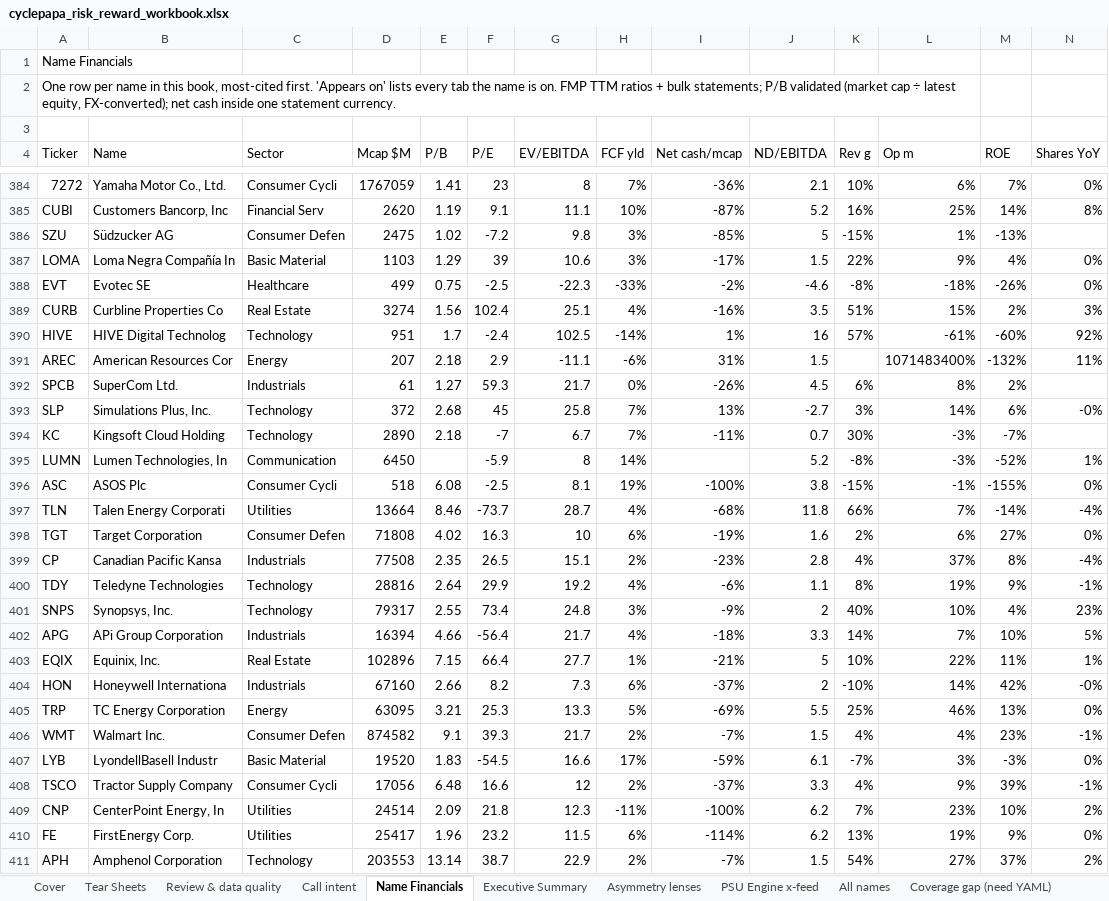
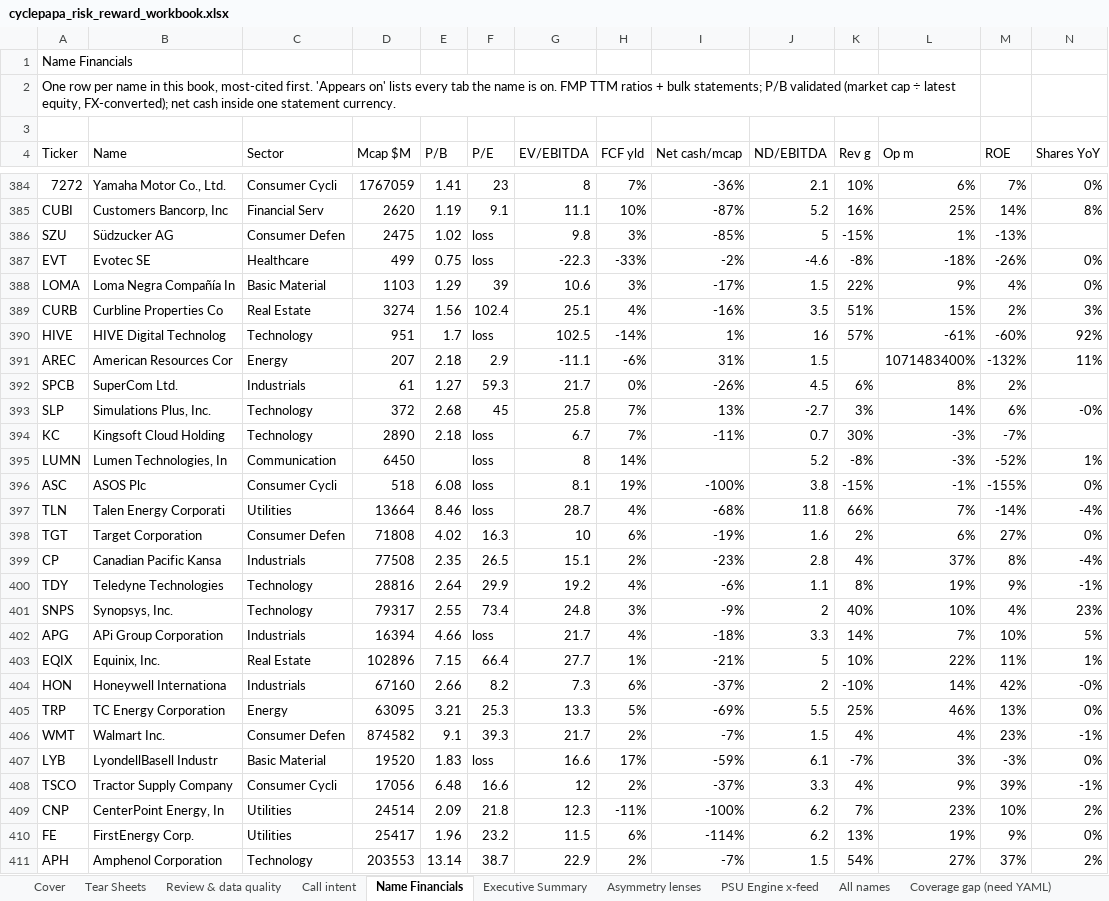
Before and after one commit to jupitersstring/cyclepapa, an Excel workbook: cyclepapa_risk_reward_workbook.xlsx, sheet Name Financials, drawn as a sheet; only a part is shown, gaps mark what is left out; values as stored, in another font and other column widths than the file's, no cell formats; removed rows and columns are numbered as before the commit, all else as after; rows hold the shown columns only; the diff covers the shown part only; the diff names each change by its address in the sheet, - before the commit and + after, or states it on an @@ line.

```diff
--- a/cyclepapa_risk_reward_workbook.xlsx (sheet Name Financials)
+++ b/cyclepapa_risk_reward_workbook.xlsx (sheet Name Financials)
-F386 (P/E): -7.2
+F386 (P/E): loss
+row 387: EVT | Evotec SE | Healthcare | 499 | 0.75 | loss | -22.3 | -33% | -2% | -4.6 | -8% | -18% | -26% | 0%
-row 388: EVT | Evotec SE | Healthcare | 499 | 0.75 | -2.5 | -22.3 | -33% | -2% | -4.6 | -8% | -18% | -26% | 0%
-F390 (P/E): -2.4
+F390 (P/E): loss
-F394 (P/E): -7
+F394 (P/E): loss
-F395 (P/E): -5.9
+F395 (P/E): loss
-F396 (P/E): -2.5
+F396 (P/E): loss
-F397 (P/E): -73.7
+F397 (P/E): loss
-F402 (P/E): -56.4
+F402 (P/E): loss
-F407 (P/E): -54.5
+F407 (P/E): loss
```
Also changed, not shown: 2 removed rows, 2 moved rows and 453 edited cells elsewhere in this sheet, sheet All names, sheet Executive Summary, sheet Coverage gap (need YAML), sheet Tear Sheets, sheet Post-reorg assembly, sheet Call intent, 7 more sheets, cell formats, OTC_BOOK.xlsx, 12 other files.
